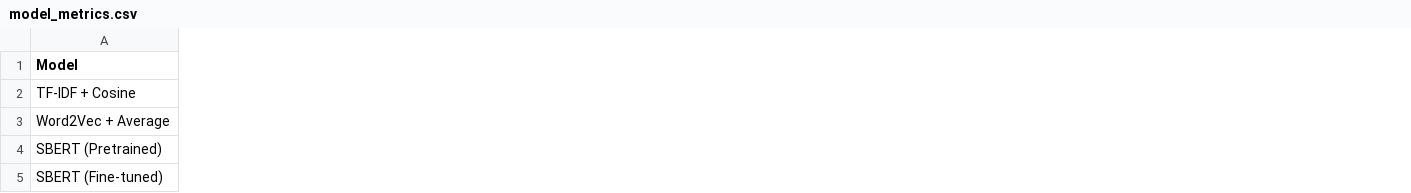
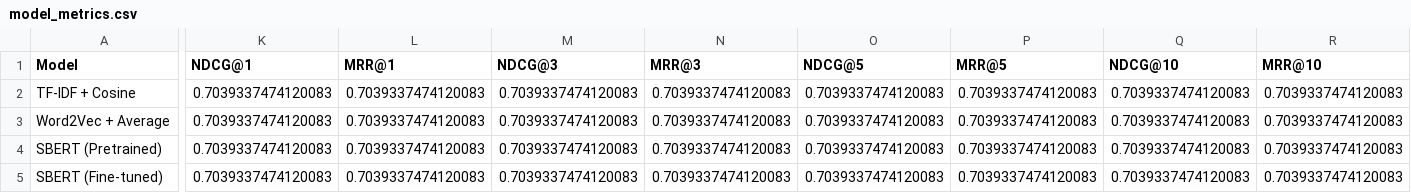
Before and after one commit to duytu313/Smart-CV-Matching-using-AI-and-NLP, a CSV file: train_test_data/results/model_metrics.csv, drawn as a sheet; only a part is shown, gaps mark what is left out; the diff covers the shown part only; the diff names each change by its address in the sheet, - before the commit and + after, or states it on an @@ line.

```diff
--- a/train_test_data/results/model_metrics.csv
+++ b/train_test_data/results/model_metrics.csv
+column K (NDCG@1), rows 2-5: all 0.7039337474120083
+column L (MRR@1), rows 2-5: all 0.7039337474120083
+column M (NDCG@3), rows 2-5: all 0.7039337474120083
+column N (MRR@3), rows 2-5: all 0.7039337474120083
+column O (NDCG@5), rows 2-5: all 0.7039337474120083
+column P (MRR@5), rows 2-5: all 0.7039337474120083
+column Q (NDCG@10), rows 2-5: all 0.7039337474120083
+column R (MRR@10), rows 2-5: all 0.7039337474120083
```
Also changed, not shown: 8 edited cells elsewhere in this file, train_test_data/output/model_metrics.csv, 22 other files.
